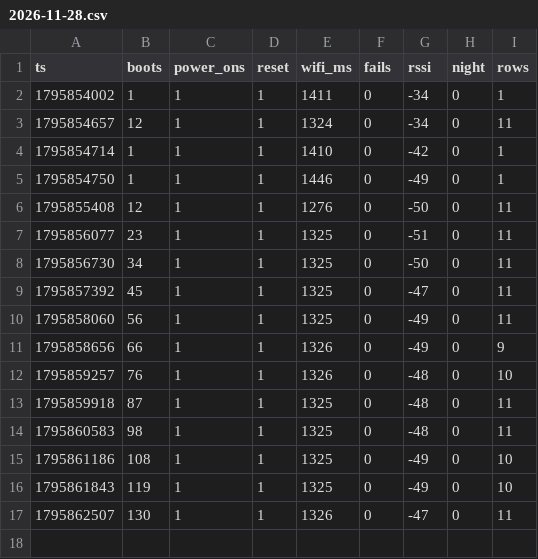
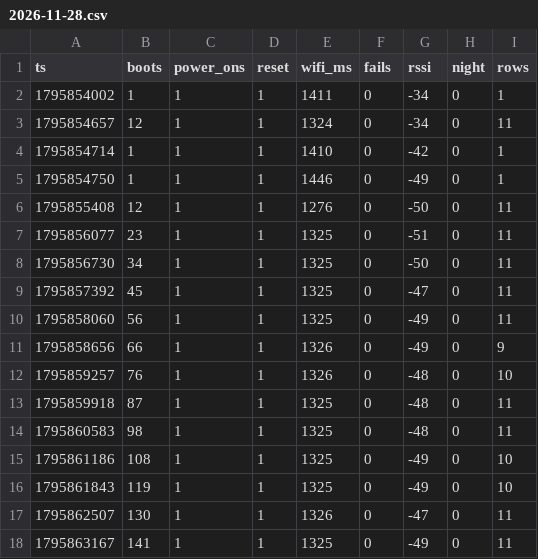
Before and after one commit to wikischwemler-ops/SolarMonitor, a CSV file: docs/data/esp/2026-11-28.csv, drawn as a sheet.

```diff
--- a/docs/data/esp/2026-11-28.csv
+++ b/docs/data/esp/2026-11-28.csv
@@ -17 +17,2 @@ ts,boots,power_ons,reset,wifi_ms,fails,rssi,night,rows
 1795862507,130,1,1,1326,0,-47,0,11
+1795863167,141,1,1,1325,0,-49,0,11
```
Also changed, not shown: docs/data/days/2026-11-28.csv, 1 other file.
